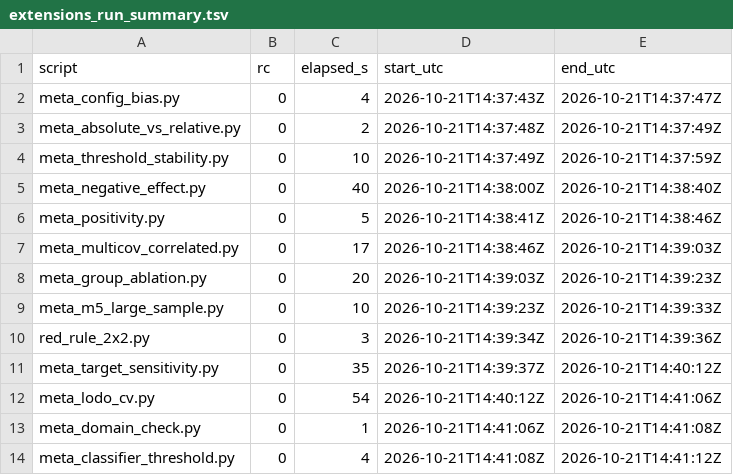
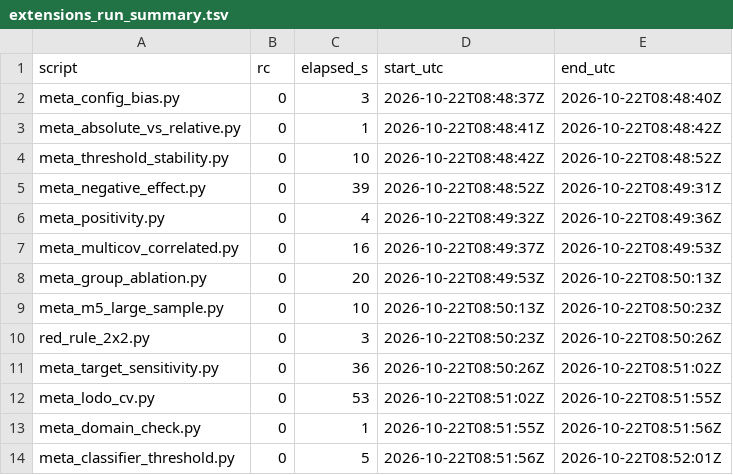
Before and after one commit to AgrEconLab/ace-bias-meta-model, a TSV file: results/logs/extensions_run_summary.tsv, drawn as a sheet.

```diff
--- a/results/logs/extensions_run_summary.tsv
+++ b/results/logs/extensions_run_summary.tsv
@@ -1,14 +1,14 @@
 script	rc	elapsed_s	start_utc	end_utc
-meta_config_bias.py	0	4	2026-10-21T14:37:43Z	2026-10-21T14:37:47Z
-meta_absolute_vs_relative.py	0	2	2026-10-21T14:37:48Z	2026-10-21T14:37:49Z
-meta_threshold_stability.py	0	10	2026-10-21T14:37:49Z	2026-10-21T14:37:59Z
-meta_negative_effect.py	0	40	2026-10-21T14:38:00Z	2026-10-21T14:38:40Z
-meta_positivity.py	0	5	2026-10-21T14:38:41Z	2026-10-21T14:38:46Z
-meta_multicov_correlated.py	0	17	2026-10-21T14:38:46Z	2026-10-21T14:39:03Z
-meta_group_ablation.py	0	20	2026-10-21T14:39:03Z	2026-10-21T14:39:23Z
-meta_m5_large_sample.py	0	10	2026-10-21T14:39:23Z	2026-10-21T14:39:33Z
-red_rule_2x2.py	0	3	2026-10-21T14:39:34Z	2026-10-21T14:39:36Z
-meta_target_sensitivity.py	0	35	2026-10-21T14:39:37Z	2026-10-21T14:40:12Z
-meta_lodo_cv.py	0	54	2026-10-21T14:40:12Z	2026-10-21T14:41:06Z
-meta_domain_check.py	0	1	2026-10-21T14:41:06Z	2026-10-21T14:41:08Z
-meta_classifier_threshold.py	0	4	2026-10-21T14:41:08Z	2026-10-21T14:41:12Z
+meta_config_bias.py	0	3	2026-10-22T08:48:37Z	2026-10-22T08:48:40Z
+meta_absolute_vs_relative.py	0	1	2026-10-22T08:48:41Z	2026-10-22T08:48:42Z
+meta_threshold_stability.py	0	10	2026-10-22T08:48:42Z	2026-10-22T08:48:52Z
+meta_negative_effect.py	0	39	2026-10-22T08:48:52Z	2026-10-22T08:49:31Z
+meta_positivity.py	0	4	2026-10-22T08:49:32Z	2026-10-22T08:49:36Z
+meta_multicov_correlated.py	0	16	2026-10-22T08:49:37Z	2026-10-22T08:49:53Z
+meta_group_ablation.py	0	20	2026-10-22T08:49:53Z	2026-10-22T08:50:13Z
+meta_m5_large_sample.py	0	10	2026-10-22T08:50:13Z	2026-10-22T08:50:23Z
+red_rule_2x2.py	0	3	2026-10-22T08:50:23Z	2026-10-22T08:50:26Z
+meta_target_sensitivity.py	0	36	2026-10-22T08:50:26Z	2026-10-22T08:51:02Z
+meta_lodo_cv.py	0	53	2026-10-22T08:51:02Z	2026-10-22T08:51:55Z
+meta_domain_check.py	0	1	2026-10-22T08:51:55Z	2026-10-22T08:51:56Z
+meta_classifier_threshold.py	0	5	2026-10-22T08:51:56Z	2026-10-22T08:52:01Z
```
Also changed, not shown: results/tables/meta_group_ablation.csv, results/tables/meta_lodo_cv.csv, 40 other files.
